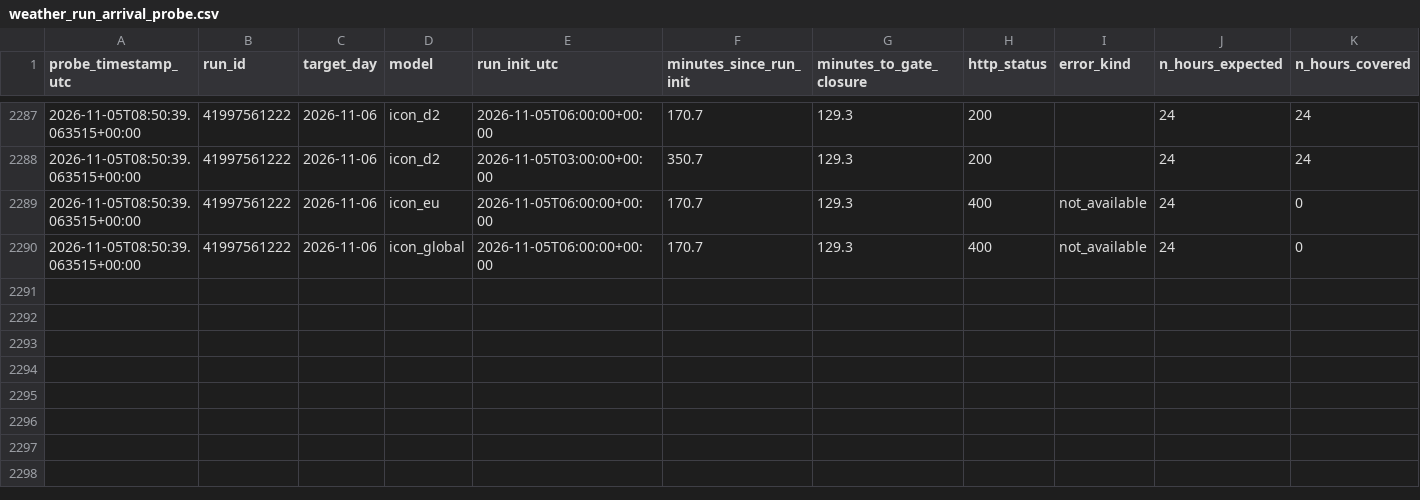
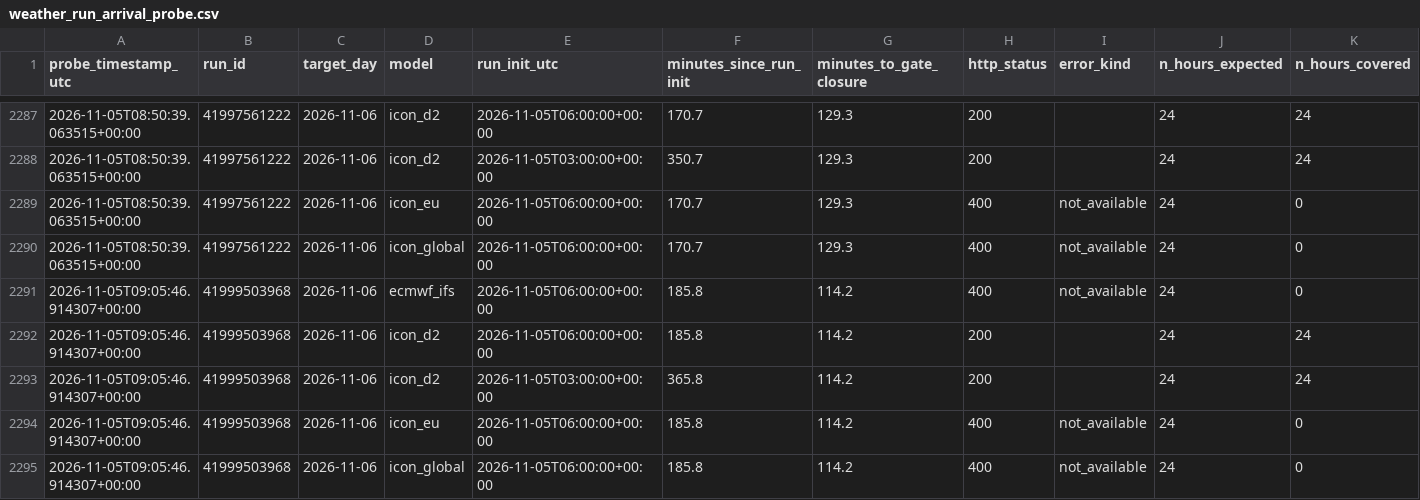
Before and after one commit to soentkeblindow/day-ahead-forecast-live-ops, a CSV file: logs/weather_run_arrival_probe.csv, drawn as a sheet; only a part is shown, gaps mark what is left out; rows hold the shown columns only; the diff names each change by its address in the sheet, - before the commit and + after, or states it on an @@ line.

```diff
--- a/logs/weather_run_arrival_probe.csv
+++ b/logs/weather_run_arrival_probe.csv
+row 2291: 2026-11-05T09:05:46.914307+00:00 | 41999503968 | 2026-11-06 | ecmwf_ifs | 2026-11-05T06:00:00+00:00 | 185.8 | 114.2 | 400 | not_available | 24 | 0
+row 2292: 2026-11-05T09:05:46.914307+00:00 | 41999503968 | 2026-11-06 | icon_d2 | 2026-11-05T06:00:00+00:00 | 185.8 | 114.2 | 200 |  | 24 | 24
+row 2293: 2026-11-05T09:05:46.914307+00:00 | 41999503968 | 2026-11-06 | icon_d2 | 2026-11-05T03:00:00+00:00 | 365.8 | 114.2 | 200 |  | 24 | 24
+row 2294: 2026-11-05T09:05:46.914307+00:00 | 41999503968 | 2026-11-06 | icon_eu | 2026-11-05T06:00:00+00:00 | 185.8 | 114.2 | 400 | not_available | 24 | 0
+row 2295: 2026-11-05T09:05:46.914307+00:00 | 41999503968 | 2026-11-06 | icon_global | 2026-11-05T06:00:00+00:00 | 185.8 | 114.2 | 400 | not_available | 24 | 0
```
